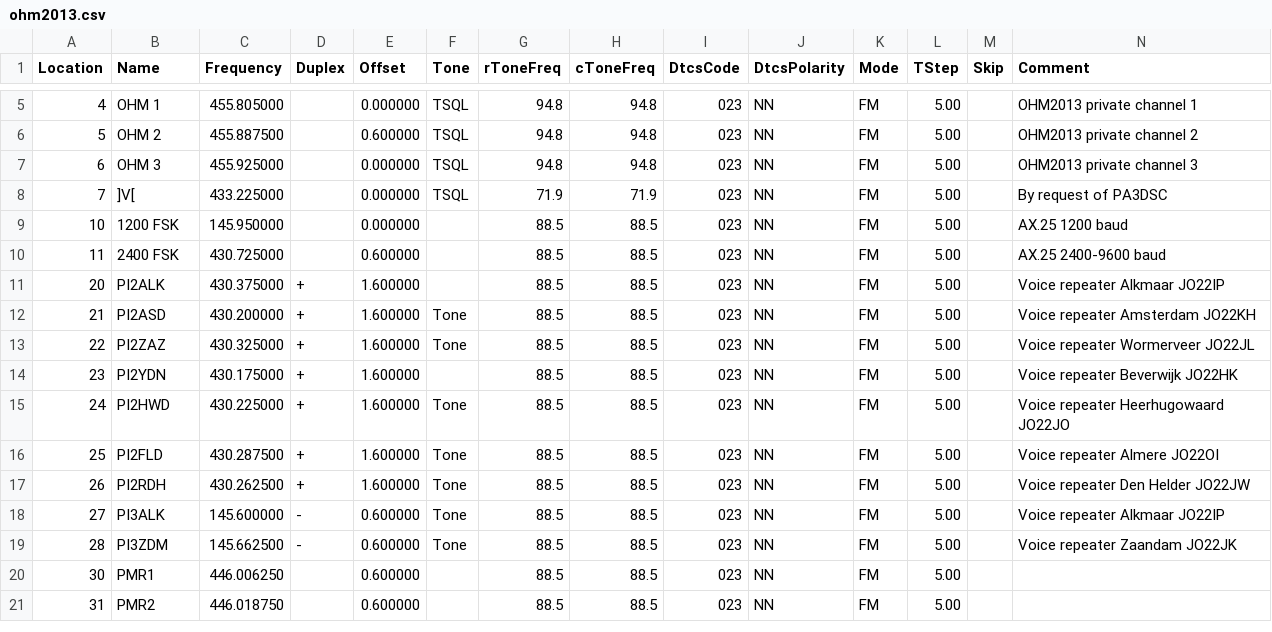
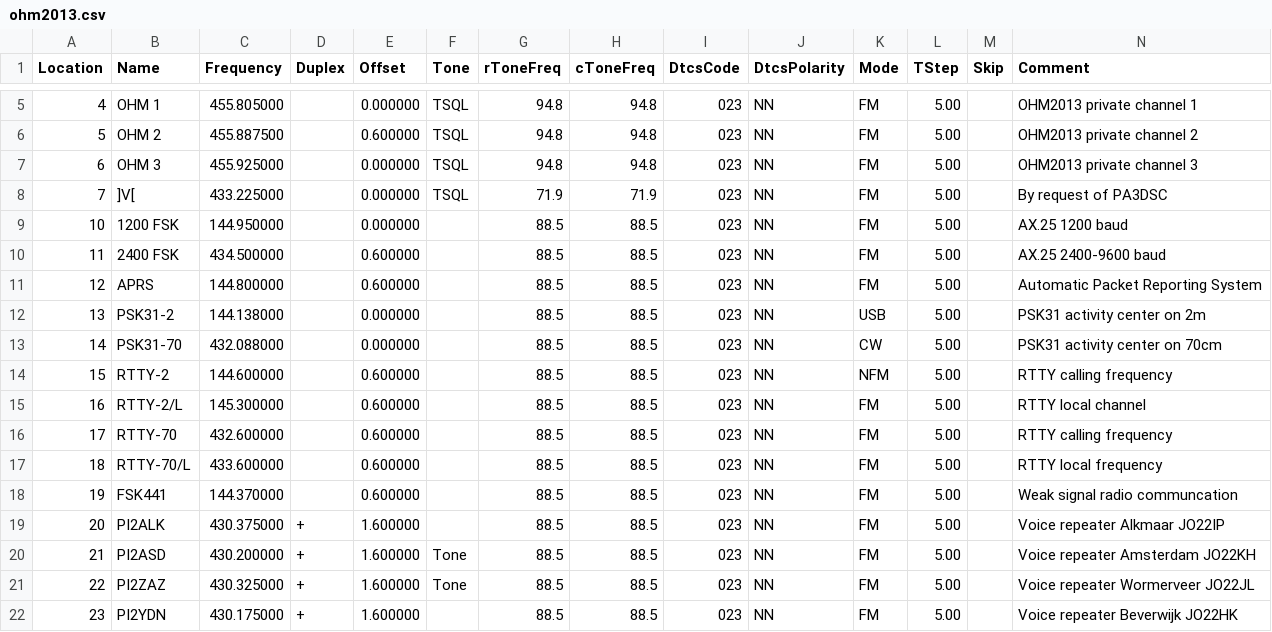
Before and after one commit to imclab/ham, a CSV file: ohm2013.csv, drawn as a sheet; only a part is shown, gaps mark what is left out; the shorter side is filled out with more unchanged rows; rows hold the shown columns only; the diff names each change by its address in the sheet, - before the commit and + after, or states it on an @@ line.

Commit message:
Switched FSK to new channels and added more digital frequencies

```diff
--- a/ohm2013.csv
+++ b/ohm2013.csv
-C9 (Frequency): 145.950000
+C9 (Frequency): 144.950000
-C10 (Frequency): 430.725000
+C10 (Frequency): 434.500000
+row 11: 12 | APRS | 144.800000 |  | 0.600000 |  | 88.5 | 88.5 | 023 | NN | FM | 5.00 |  | Automatic Packet Reporting System
+row 12: 13 | PSK31-2 | 144.138000 |  | 0.000000 |  | 88.5 | 88.5 | 023 | NN | USB | 5.00 |  | PSK31 activity center on 2m
+row 13: 14 | PSK31-70 | 432.088000 |  | 0.000000 |  | 88.5 | 88.5 | 023 | NN | CW | 5.00 |  | PSK31 activity center on 70cm
+row 14: 15 | RTTY-2 | 144.600000 |  | 0.600000 |  | 88.5 | 88.5 | 023 | NN | NFM | 5.00 |  | RTTY calling frequency
+row 15: 16 | RTTY-2/L | 145.300000 |  | 0.600000 |  | 88.5 | 88.5 | 023 | NN | FM | 5.00 |  | RTTY local channel
+row 16: 17 | RTTY-70 | 432.600000 |  | 0.600000 |  | 88.5 | 88.5 | 023 | NN | FM | 5.00 |  | RTTY calling frequency
+row 17: 18 | RTTY-70/L | 433.600000 |  | 0.600000 |  | 88.5 | 88.5 | 023 | NN | FM | 5.00 |  | RTTY local frequency
+row 18: 19 | FSK441 | 144.370000 |  | 0.600000 |  | 88.5 | 88.5 | 023 | NN | FM | 5.00 |  | Weak signal radio communcation
```
Also changed, not shown: 1 other file.
